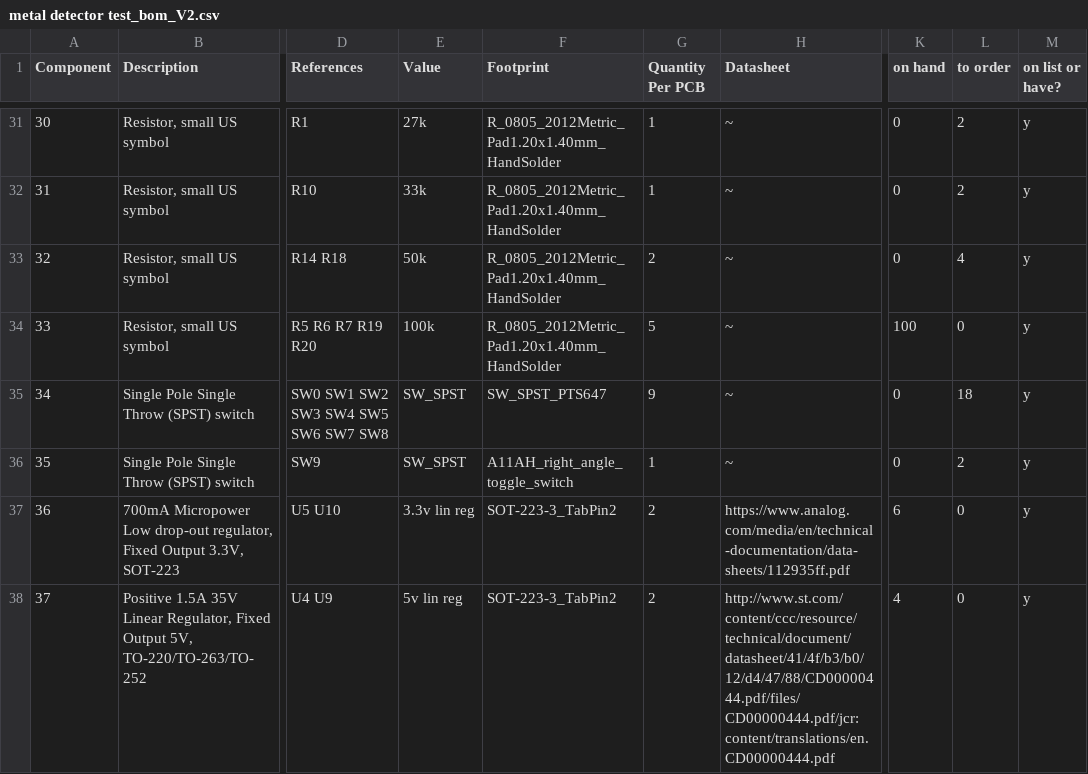
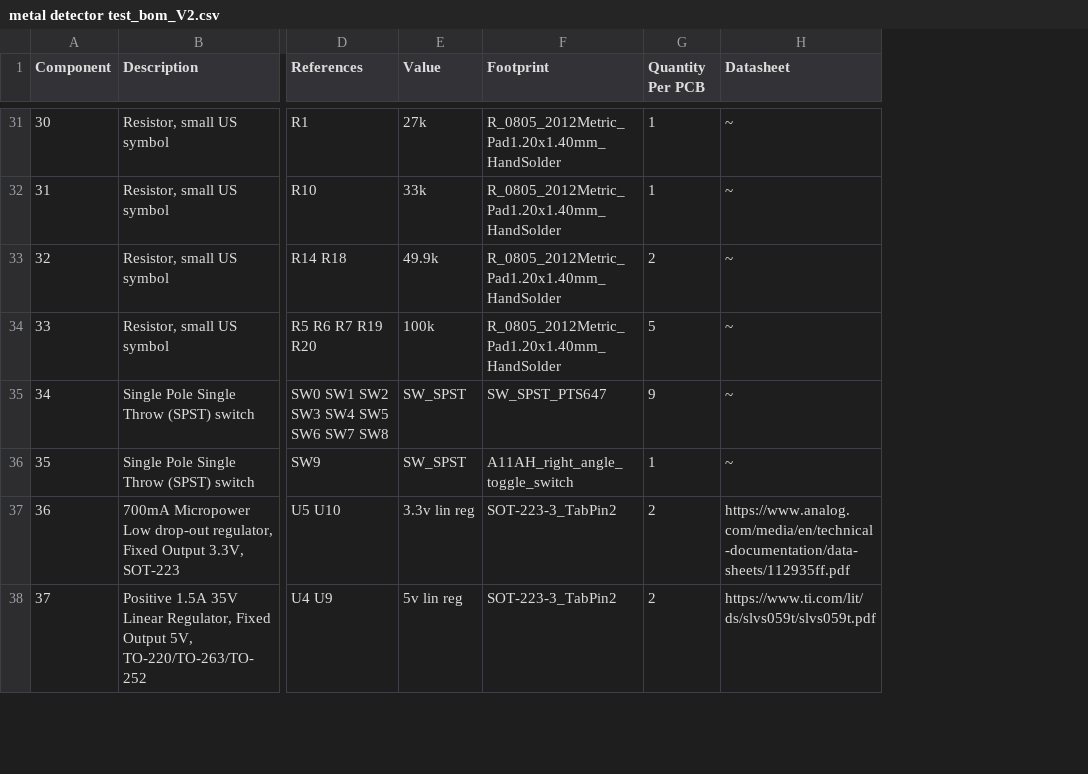
Before and after one commit to bobasaurus/lumber-plunder-metal-detector, a CSV file: kicad/metal detector test/metal detector test_bom_V2.csv, drawn as a sheet; only a part is shown, gaps mark what is left out; the diff covers the shown part only; the diff names each change by its address in the sheet, - before the commit and + after, or states it on an @@ line.

```diff
--- a/kicad/metal detector test/metal detector test_bom_V2.csv
+++ b/kicad/metal detector test/metal detector test_bom_V2.csv
-column K (on hand), rows 31-38: 0 | 0 | 0 | 100 | 0 | 0 | 6 | 4
-column L (to order), rows 31-38: 2 | 2 | 4 | 0 | 18 | 2 | 0 | 0
-column M (on list or have?), rows 31-38: all y
-E33 (Value): 50k
+E33 (Value): 49.9k
-H38 (Datasheet): http://www.st.com/content/ccc/resource/technical/document/datasheet/41/4f/b3/b0/12/d4/47/88/CD00000444.pdf/files/CD00000444.pdf/jcr:content/translations/en.CD00000444.pdf
+H38 (Datasheet): https://www.ti.com/lit/ds/slvs059t/slvs059t.pdf
```
Also changed, not shown: 8 edited cells elsewhere in this file, 3 other files.
